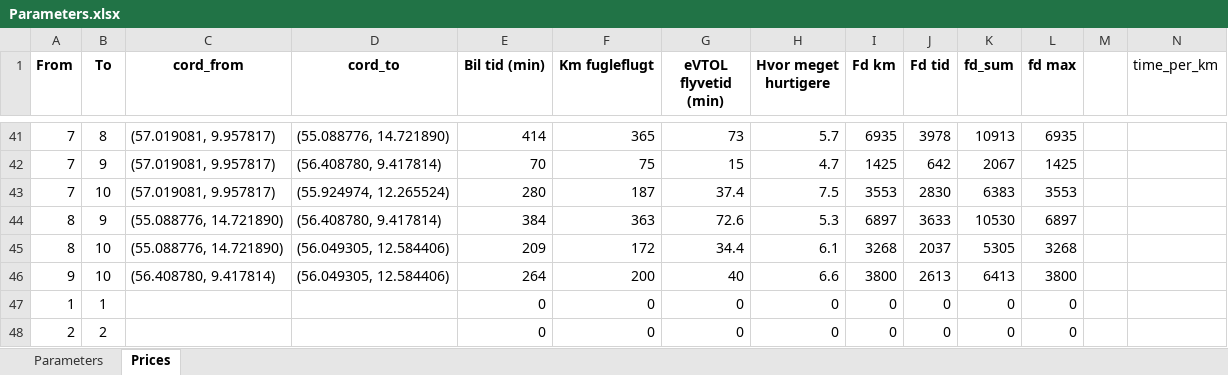
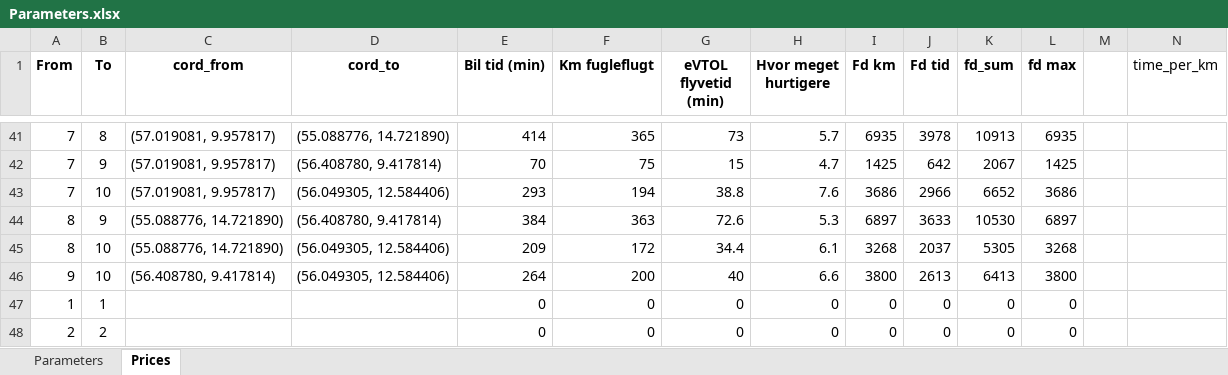
Before and after one commit to JonasHansenDTU/Master-Thesis-eVTOL, an Excel workbook: inputData/Parameters.xlsx, sheet Prices, drawn as a sheet; only a part is shown, gaps mark what is left out; values as stored, in another font and other column widths than the file's, no borders; conditional formats not drawn; removed rows and columns are numbered as before the commit, all else as after; rows hold the shown columns only; the diff names each change by its address in the sheet, - before the commit and + after, or states it on an @@ line.

Commit message:
prices

```diff
--- a/inputData/Parameters.xlsx (sheet Prices)
+++ b/inputData/Parameters.xlsx (sheet Prices)
-row 43: 7 | 10 | (57.019081, 9.957817) | (55.924974, 12.265524) | 280 | 187 | 37.4 | 7.5 | 3553 | 2830 | 6383 | 3553
+row 43: 7 | 10 | (57.019081, 9.957817) | (56.049305, 12.584406) | 293 | 194 | 38.8 | 7.6 | 3686 | 2966 | 6652 | 3686
```
